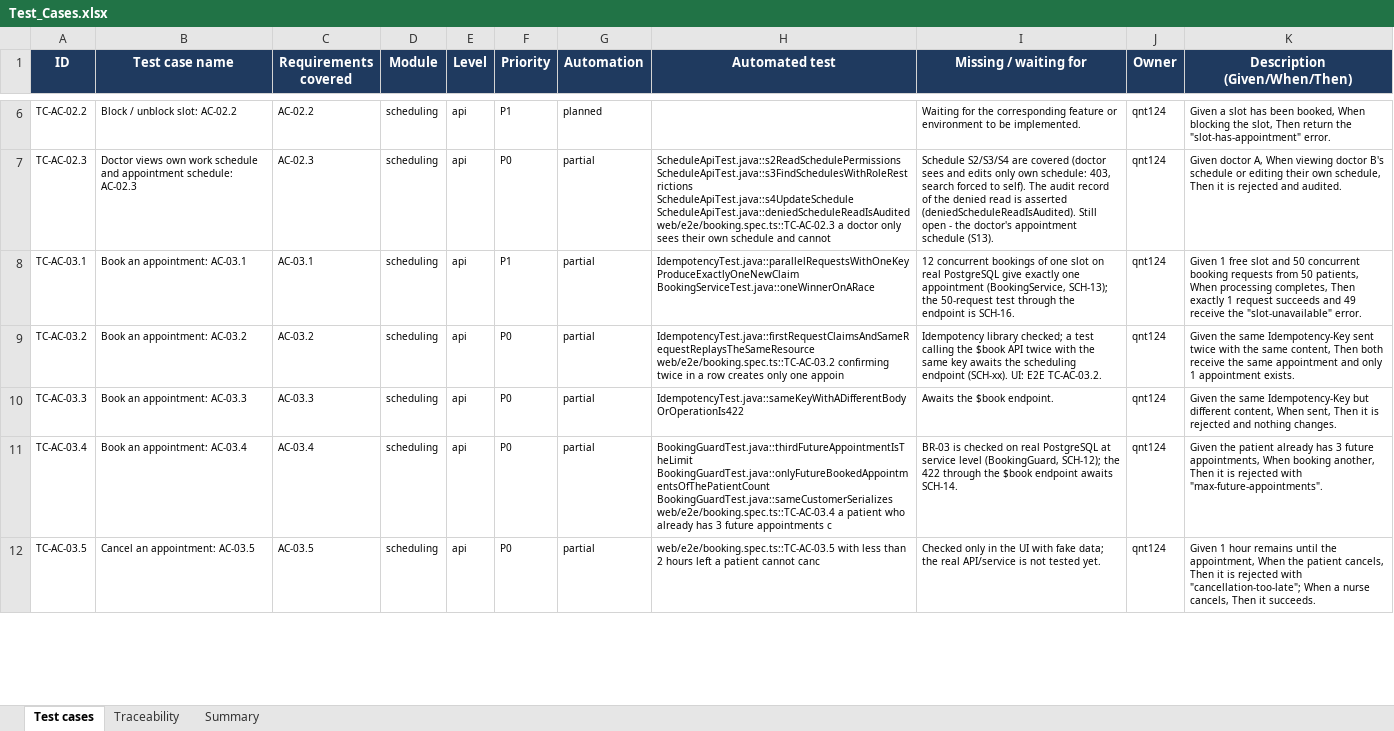
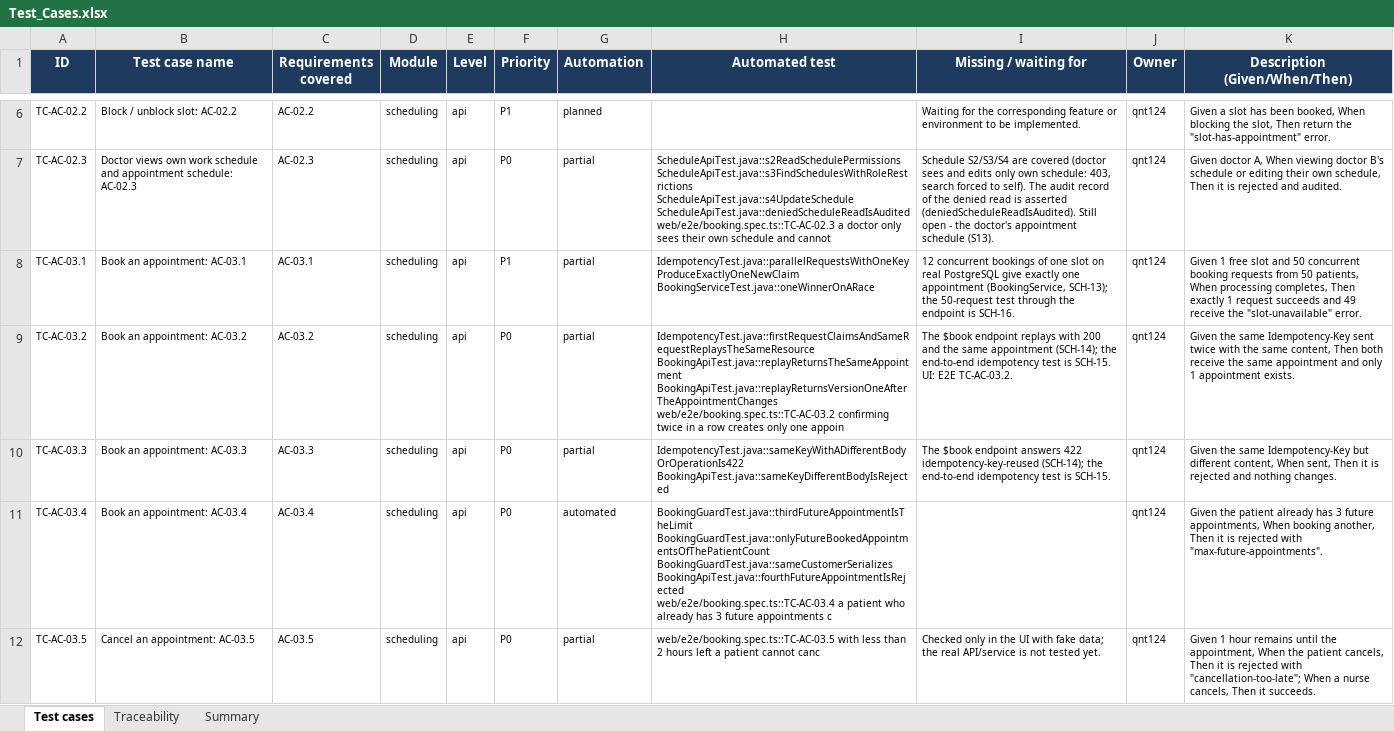
Before and after one commit to viethung12062005/smart-hospital-platform, an Excel workbook: docs/06-testing/dist/Test_Cases.xlsx, sheet Test cases, drawn as a sheet; only a part is shown, gaps mark what is left out; values as stored, in another font and other column widths than the file's, no borders; conditional formats not drawn; ↵ is a line break in a cell; the diff covers the shown part only; the diff names each change by its address in the sheet, - before the commit and + after, or states it on an @@ line.

Commit message:
US-015 (SCH-14): preserve the original booking response on replay
Return version 1 from immutable history so a retry after an appointment
changes cannot return the newer version. Reject mixed Parameters payloads
and omit the suggestions extension when no alternative is available.

```diff
--- a/docs/06-testing/dist/Test_Cases.xlsx (sheet Test cases)
+++ b/docs/06-testing/dist/Test_Cases.xlsx (sheet Test cases)
-H9 (Automated test): IdempotencyTest.java::firstRequestClaimsAndSameRequestReplaysTheSameResource ↵ web/e2e/booking.spec.ts::TC-AC-03.2 confirming…
+H9 (Automated test): IdempotencyTest.java::firstRequestClaimsAndSameRequestReplaysTheSameResource ↵ BookingApiTest.java::replayReturnsTheSameAppointment ↵ BookingApiTest.java::replayReturnsVersionOneAfterTheAppointmentChanges ↵ web/e2e/booking.spec.ts::TC-AC-03.2 confirming…
-I9 (Missing / waiting for): Idempotency library checked; a test calling the $book API twice with the same key awaits the scheduling endpoint (SCH-xx). UI: E2E…
+I9 (Missing / waiting for): The $book endpoint replays with 200 and the same appointment (SCH-14); the end-to-end idempotency test is SCH-15. UI: E2E…
-H10 (Automated test): IdempotencyTest.java::sameKeyWithADifferentBodyOrOperationIs422
+H10 (Automated test): IdempotencyTest.java::sameKeyWithADifferentBodyOrOperationIs422 ↵ BookingApiTest.java::sameKeyDifferentBodyIsRejected
-I10 (Missing / waiting for): Awaits the $book endpoint.
+I10 (Missing / waiting for): The $book endpoint answers 422 idempotency-key-reused (SCH-14); the end-to-end idempotency test is SCH-15.
-G11 (Automation): partial
+G11 (Automation): automated
-H11 (Automated test): …BookingGuardTest.java::onlyFutureBookedAppointmentsOfThePatientCount ↵ BookingGuardTest.java::sameCustomerSerializes ↵ web/e2e/booking.spec.ts::TC-AC-03.4 a…
+H11 (Automated test): …BookingGuardTest.java::onlyFutureBookedAppointmentsOfThePatientCount ↵ BookingGuardTest.java::sameCustomerSerializes ↵ BookingApiTest.java::fourthFutureAppointmentIsRejected ↵ web/e2e/booking.spec.ts::TC-AC-03.4 a…
-I11 (Missing / waiting for): BR-03 is checked on real PostgreSQL at service level (BookingGuard, SCH-12); the 422 through the $book endpoint awaits SCH-14.
+I11 (Missing / waiting for): (empty)
```
Also changed, not shown: 7 edited cells elsewhere in this sheet, sheet Traceability, 10 other files.
